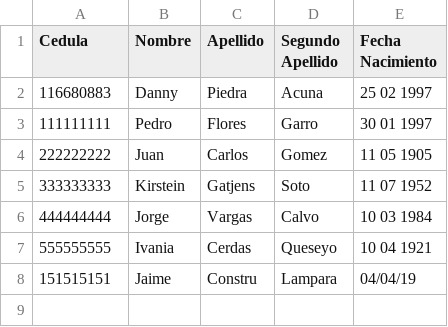
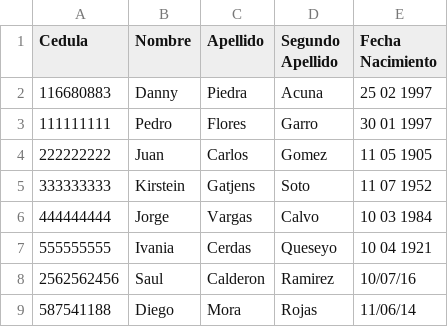
Before and after one commit to Zelft/Tarea-Programada-2-ED2, a CSV file: Procesar/base_de_datos.csv, drawn as a sheet; removed rows and columns are numbered as before the commit, all else as after; the diff names each change by its address in the sheet, - before the commit and + after, or states it on an @@ line.

```diff
--- a/Procesar/base_de_datos.csv
+++ b/Procesar/base_de_datos.csv
-row 8: 151515151 | Jaime | Constru | Lampara | 04/04/19
+row 8: 2562562456 | Saul | Calderon | Ramirez | 10/07/16
+row 9: 587541188 | Diego | Mora | Rojas | 11/06/14
```
Also changed, not shown: 4 other files.
